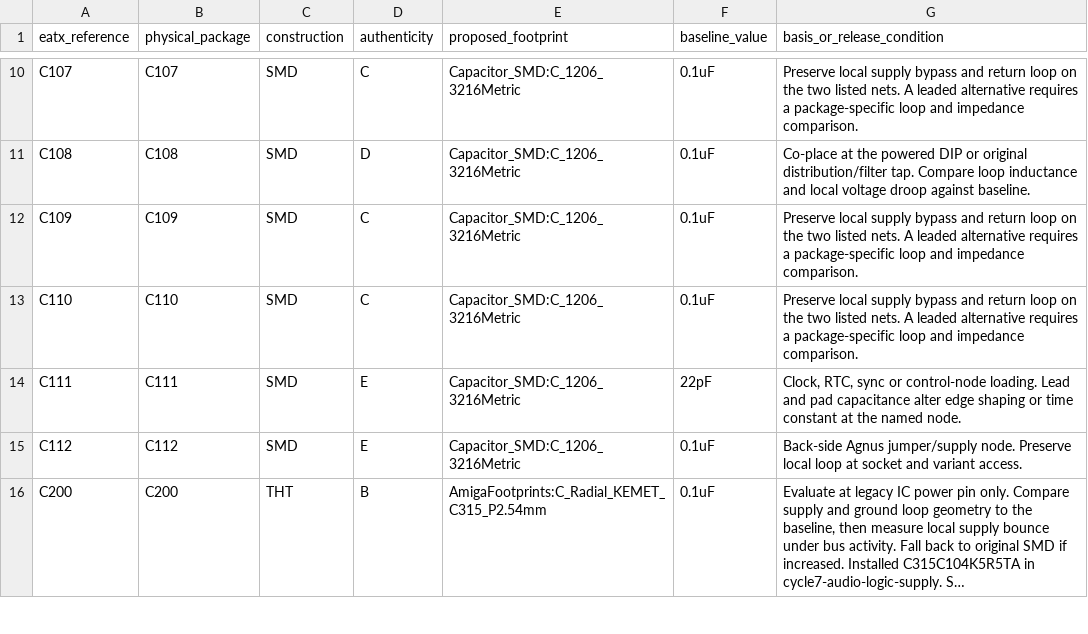
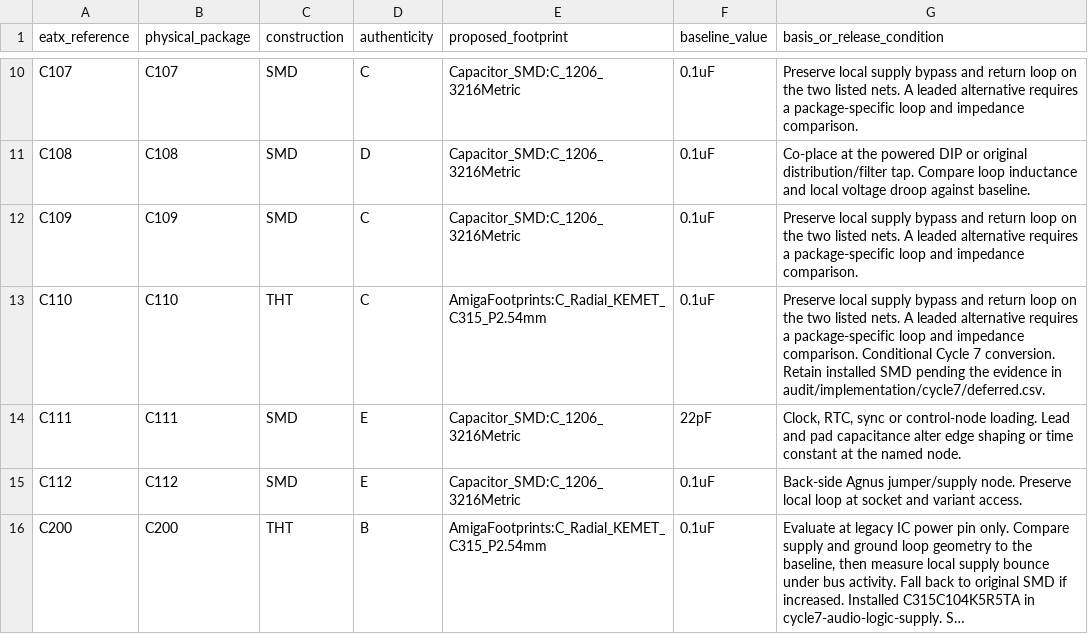
Before and after one commit to GregWinfield/Amiga-2000-EATX, a CSV file: audit/rev62/bplus-components.csv, drawn as a sheet; only a part is shown, gaps mark what is left out; long unchanged cells end in …; the diff covers the shown part only.

```diff
--- a/audit/rev62/bplus-components.csv
+++ b/audit/rev62/bplus-components.csv
@@ -12,3 +12,3 @@ C108,C108,SMD,D,Capacitor_SMD:C_1206_3216Metric,0.1uF,Co-place at the powered DI
 C109,C109,SMD,C,Capacitor_SMD:C_1206_3216Metric,0.1uF,Preserve local supply bypass and return loop on the two listed nets. A leaded alternative requires a package-specific loop and impedance comparison.
-C110,C110,SMD,C,Capacitor_SMD:C_1206_3216Metric,0.1uF,Preserve local supply bypass and return loop on the two listed nets. A leaded alternative requires a package-specific loop and impedance comparison.
+C110,C110,THT,C,AmigaFootprints:C_Radial_KEMET_C315_P2.54mm,0.1uF,Preserve local supply bypass and return loop on the two listed nets. A leaded alternative requires a package-specific loop and impedance comparison. Conditional Cycle 7 conversion. Retain installed SMD pending the evidence in audit/implementation/cycle7/deferred.csv.
 C111,C111,SMD,E,Capacitor_SMD:C_1206_3216Metric,22pF,"Clock, RTC, sync or control-node loading. Lead and pad capacitance alter edge shaping or time constant at the named node."
```
Also changed, not shown: 38 edited cells elsewhere in this file, 10 other files.
